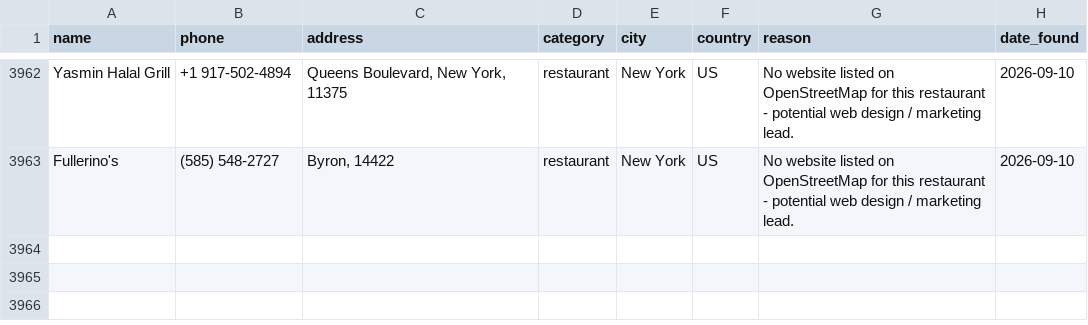
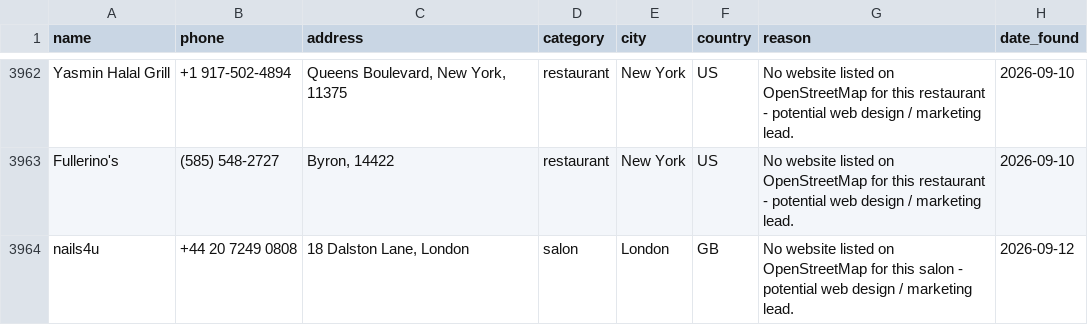
Before and after one commit to ashar-farooqui1/leads, a CSV file: data/leads_overpass.csv, drawn as a sheet; only a part is shown, gaps mark what is left out; the diff names each change by its address in the sheet, - before the commit and + after, or states it on an @@ line.

```diff
--- a/data/leads_overpass.csv
+++ b/data/leads_overpass.csv
+row 3964: nails4u | +44 20 7249 0808 | 18 Dalston Lane, London | salon | London | GB | No website listed on OpenStreetMap for this salon - potential web design / marketing lead. | 2026-09-12
```
Also changed, not shown: data/leads.csv, data/leads_companies_house.csv.
